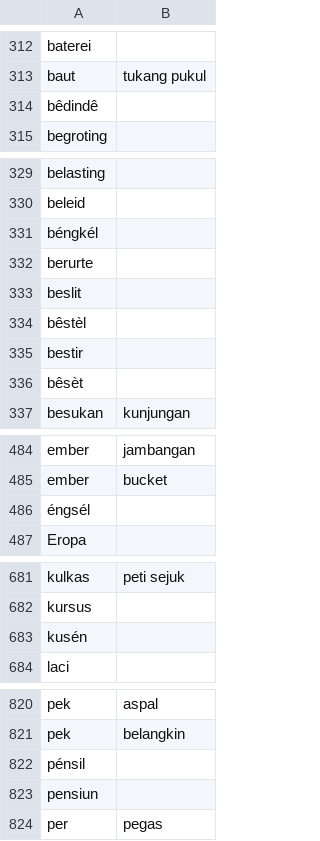
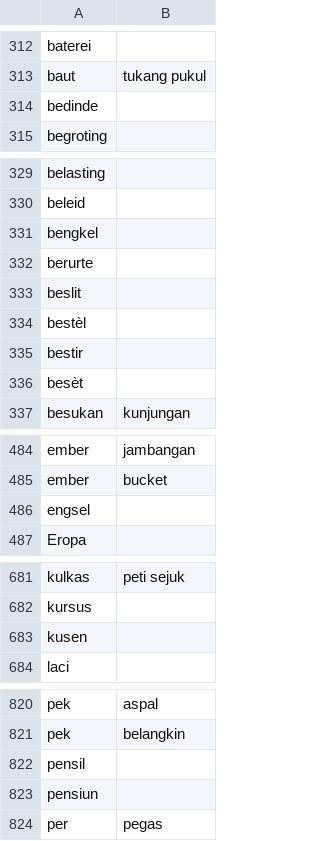
Before and after one commit to sayastershire/dialectify, a CSV file: data/dutch.csv (was belandaify.csv), drawn as a sheet; only a part is shown, gaps mark what is left out; the diff covers the shown part only.

```diff
--- a/belandaify.csv
+++ b/data/dutch.csv
@@ -313,3 +313,3 @@ baterei|
 baut|tukang pukul
-bêdindê|
+bedinde|
 begroting|
@@ -330,8 +330,8 @@ belasting|
 beleid|
-béngkél|
+bengkel|
 berurte|
 beslit|
-bêstèl|
+bestèl|
 bestir|
-bêsèt|
+besèt|
 besukan|kunjungan
@@ -485,3 +485,3 @@ ember|jambangan
 ember|bucket
-éngsél|
+engsel|
 Eropa|
@@ -682,3 +682,3 @@ kulkas|peti sejuk
 kursus|
-kusén|
+kusen|
 laci|
@@ -821,3 +821,3 @@ pek|aspal
 pek|belangkin
-pénsil|
+pensil|
 pensiun|
```
Also changed, not shown: 1 edited cell elsewhere in this file, 33 other files.
